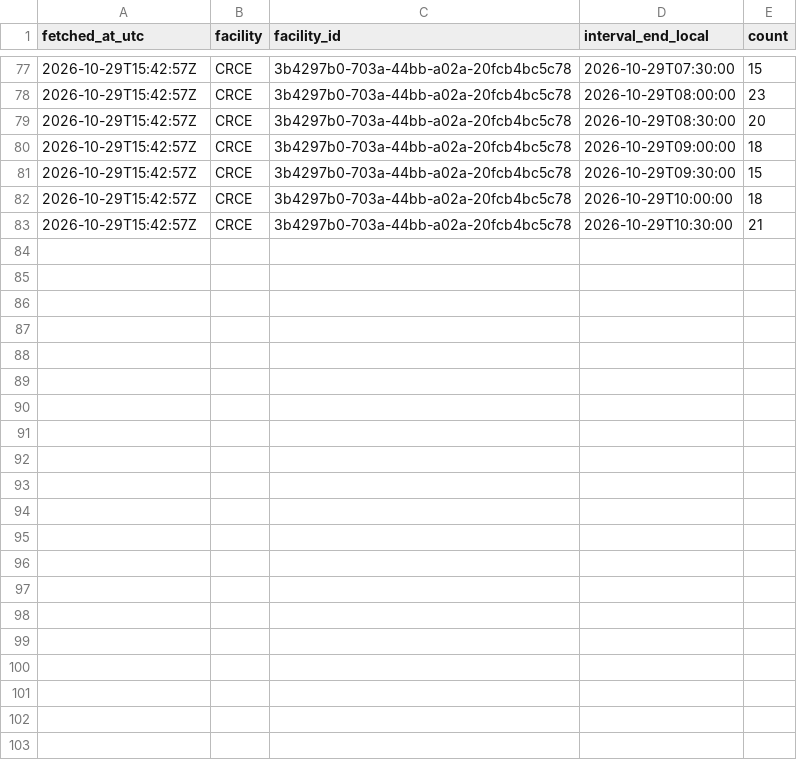
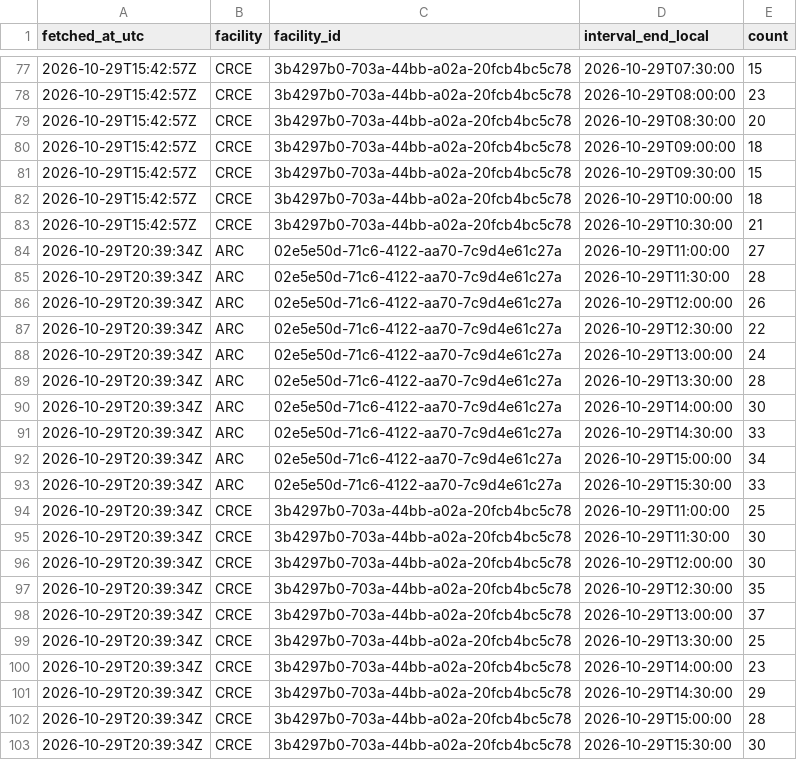
Before and after one commit to s4ndyz/crowd4cast, a CSV file: day.csv, drawn as a sheet; only a part is shown, gaps mark what is left out.

Commit message:
data 2026-10-29T20:39Z

```diff
--- a/day.csv
+++ b/day.csv
@@ -83 +83,21 @@ fetched_at_utc,facility,facility_id,interval_end_local,count
 2026-10-29T15:42:57Z,CRCE,3b4297b0-703a-44bb-a02a-20fcb4bc5c78,2026-10-29T10:30:00,21
+2026-10-29T20:39:34Z,ARC,02e5e50d-71c6-4122-aa70-7c9d4e61c27a,2026-10-29T11:00:00,27
+2026-10-29T20:39:34Z,ARC,02e5e50d-71c6-4122-aa70-7c9d4e61c27a,2026-10-29T11:30:00,28
+2026-10-29T20:39:34Z,ARC,02e5e50d-71c6-4122-aa70-7c9d4e61c27a,2026-10-29T12:00:00,26
+2026-10-29T20:39:34Z,ARC,02e5e50d-71c6-4122-aa70-7c9d4e61c27a,2026-10-29T12:30:00,22
+2026-10-29T20:39:34Z,ARC,02e5e50d-71c6-4122-aa70-7c9d4e61c27a,2026-10-29T13:00:00,24
+2026-10-29T20:39:34Z,ARC,02e5e50d-71c6-4122-aa70-7c9d4e61c27a,2026-10-29T13:30:00,28
+2026-10-29T20:39:34Z,ARC,02e5e50d-71c6-4122-aa70-7c9d4e61c27a,2026-10-29T14:00:00,30
+2026-10-29T20:39:34Z,ARC,02e5e50d-71c6-4122-aa70-7c9d4e61c27a,2026-10-29T14:30:00,33
+2026-10-29T20:39:34Z,ARC,02e5e50d-71c6-4122-aa70-7c9d4e61c27a,2026-10-29T15:00:00,34
+2026-10-29T20:39:34Z,ARC,02e5e50d-71c6-4122-aa70-7c9d4e61c27a,2026-10-29T15:30:00,33
+2026-10-29T20:39:34Z,CRCE,3b4297b0-703a-44bb-a02a-20fcb4bc5c78,2026-10-29T11:00:00,25
+2026-10-29T20:39:34Z,CRCE,3b4297b0-703a-44bb-a02a-20fcb4bc5c78,2026-10-29T11:30:00,30
+2026-10-29T20:39:34Z,CRCE,3b4297b0-703a-44bb-a02a-20fcb4bc5c78,2026-10-29T12:00:00,30
+2026-10-29T20:39:34Z,CRCE,3b4297b0-703a-44bb-a02a-20fcb4bc5c78,2026-10-29T12:30:00,35
+2026-10-29T20:39:34Z,CRCE,3b4297b0-703a-44bb-a02a-20fcb4bc5c78,2026-10-29T13:00:00,37
+2026-10-29T20:39:34Z,CRCE,3b4297b0-703a-44bb-a02a-20fcb4bc5c78,2026-10-29T13:30:00,25
+2026-10-29T20:39:34Z,CRCE,3b4297b0-703a-44bb-a02a-20fcb4bc5c78,2026-10-29T14:00:00,23
+2026-10-29T20:39:34Z,CRCE,3b4297b0-703a-44bb-a02a-20fcb4bc5c78,2026-10-29T14:30:00,29
+2026-10-29T20:39:34Z,CRCE,3b4297b0-703a-44bb-a02a-20fcb4bc5c78,2026-10-29T15:00:00,28
+2026-10-29T20:39:34Z,CRCE,3b4297b0-703a-44bb-a02a-20fcb4bc5c78,2026-10-29T15:30:00,30
```
Also changed, not shown: building.csv, polls.csv, 1 other file.
